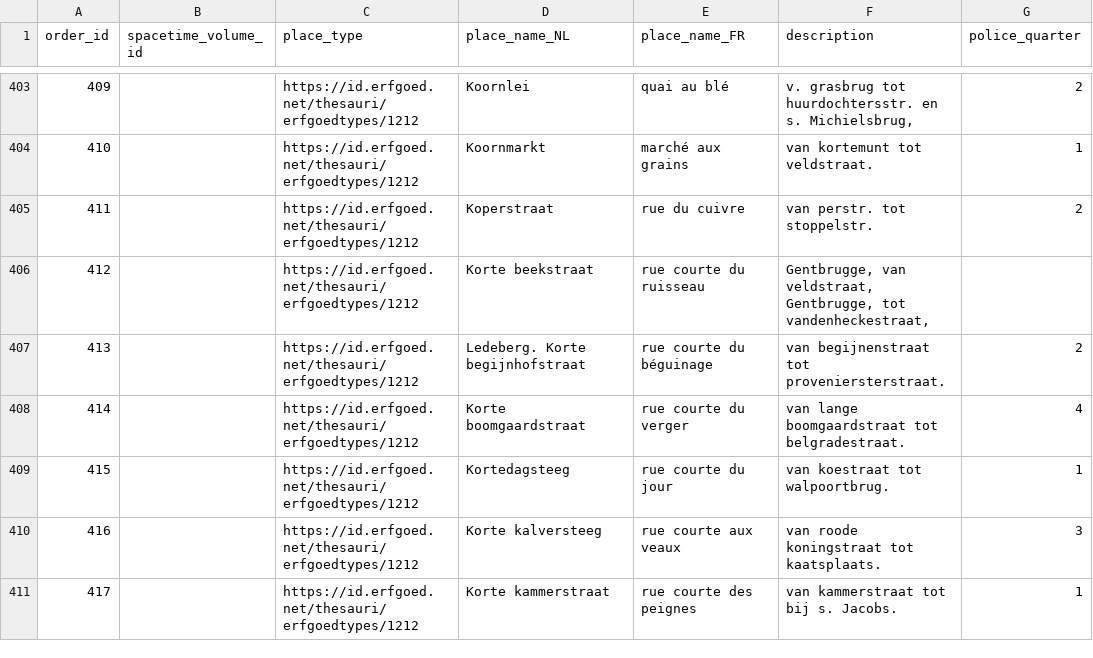
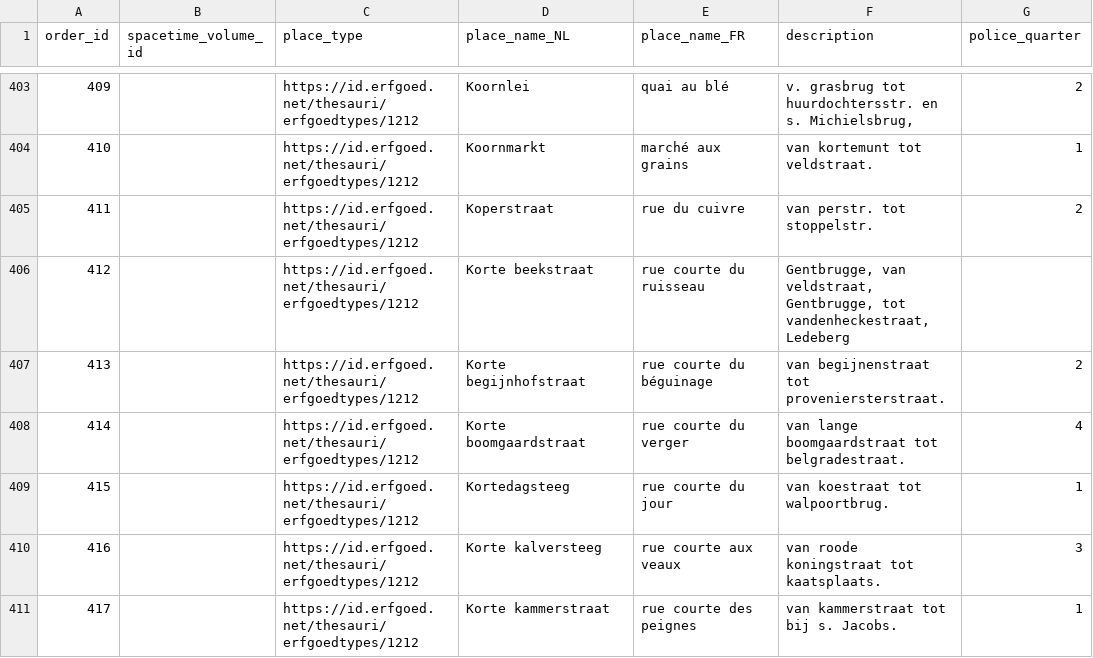
Before and after one commit to VincentDucatteeuw/Ghent-Gazetteer, a CSV file: data/derived/place observations/Wegwijzers der Stad Gent/Street indexes/1902_UB_PARSED.csv, drawn as a sheet; only a part is shown, gaps mark what is left out; the diff names each change by its address in the sheet, - before the commit and + after, or states it on an @@ line.

Commit message:
data cleaning

```diff
--- a/data/derived/place observations/Wegwijzers der Stad Gent/Street indexes/1902_UB_PARSED.csv
+++ b/data/derived/place observations/Wegwijzers der Stad Gent/Street indexes/1902_UB_PARSED.csv
-F406 (description): …tot vandenheckestraat,
+F406 (description): …tot vandenheckestraat, Ledeberg
-D407 (place_name_NL): Ledeberg. Korte begijnhofstraat
+D407 (place_name_NL): Korte begijnhofstraat
```
Also changed, not shown: 2 other files.
